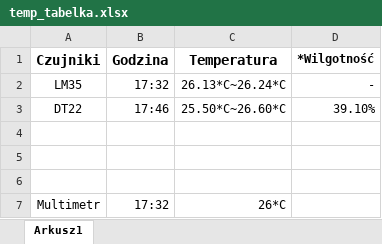
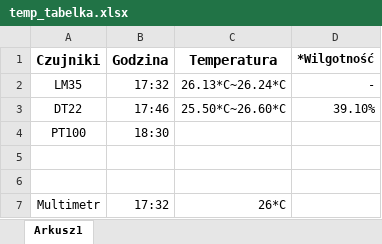
Before and after one commit to bbbeton/pbl_repo_1, an Excel workbook: iot_warsztaty/czujniki/temp_tabelka.xlsx, sheet Arkusz1, drawn as a sheet; values as stored, in another font and other column widths than the file's, no borders; the diff names each change by its address in the sheet, - before the commit and + after, or states it on an @@ line.

```diff
--- a/iot_warsztaty/czujniki/temp_tabelka.xlsx (sheet Arkusz1)
+++ b/iot_warsztaty/czujniki/temp_tabelka.xlsx (sheet Arkusz1)
-row 4: (empty)
+row 4: PT100 | 18:30
```
Also changed, not shown: 1 other file.
